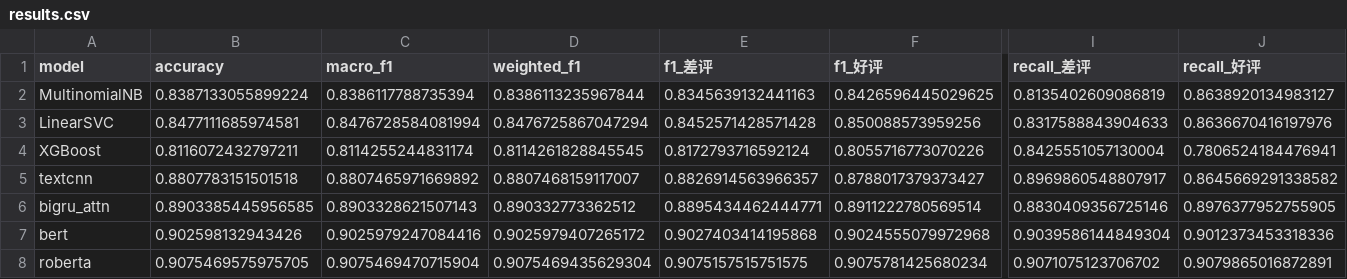
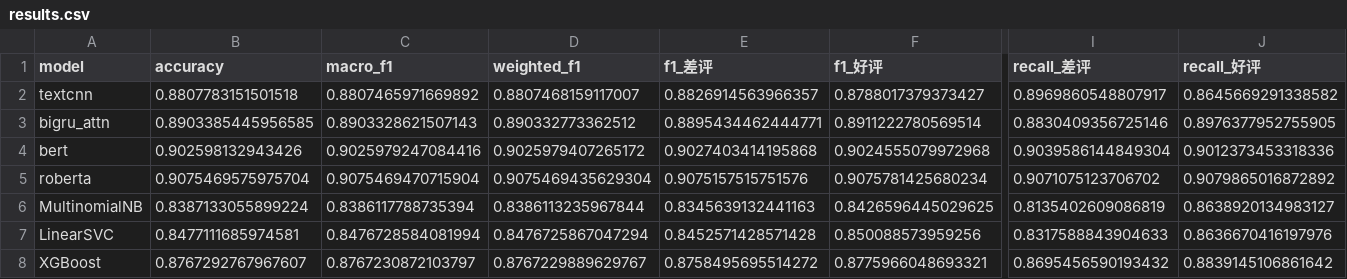
Before and after one commit to PinkyMory/CommentClassificationBinary, a CSV file: outputs/results.csv, drawn as a sheet; only a part is shown, gaps mark what is left out; removed rows and columns are numbered as before the commit, all else as after; rows hold the shown columns only; the diff names each change by its address in the sheet, - before the commit and + after, or states it on an @@ line.

```diff
--- a/outputs/results.csv
+++ b/outputs/results.csv
-row 4: XGBoost | 0.8116072432797211 | 0.8114255244831174 | 0.8114261828845545 | 0.8172793716592124 | 0.8055716773070226 | 0.8425551057130004 | 0.7806524184476941
-B5 (accuracy): 0.9075469575975705
+B5 (accuracy): 0.9075469575975704
-E5 (f1_差评): 0.9075157515751575
+E5 (f1_差评): 0.9075157515751576
-J5 (recall_好评): 0.9079865016872891
+J5 (recall_好评): 0.9079865016872892
@@ row 2 moved to row 6: MultinomialNB @@
@@ row 3 moved to row 7: LinearSVC @@
+row 8: XGBoost | 0.8767292767967607 | 0.8767230872103797 | 0.8767229889629767 | 0.8758495695514272 | 0.8775966048693321 | 0.8695456590193432 | 0.8839145106861642
```
Also changed, not shown: 2 other files.
